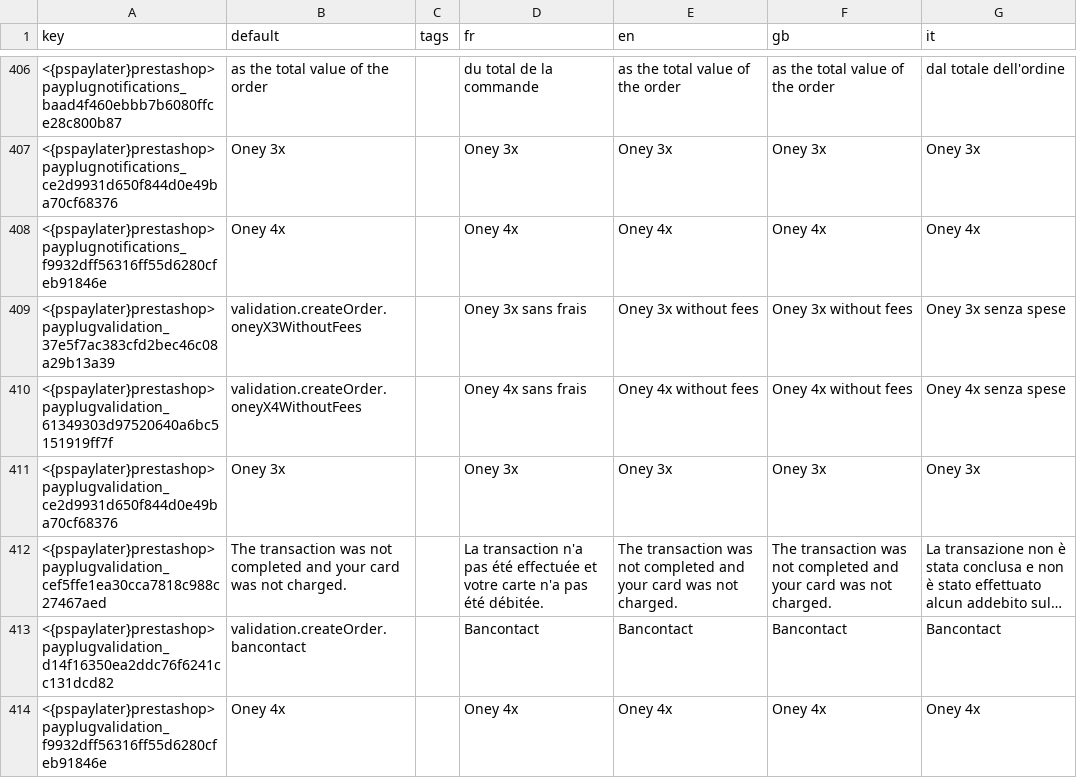
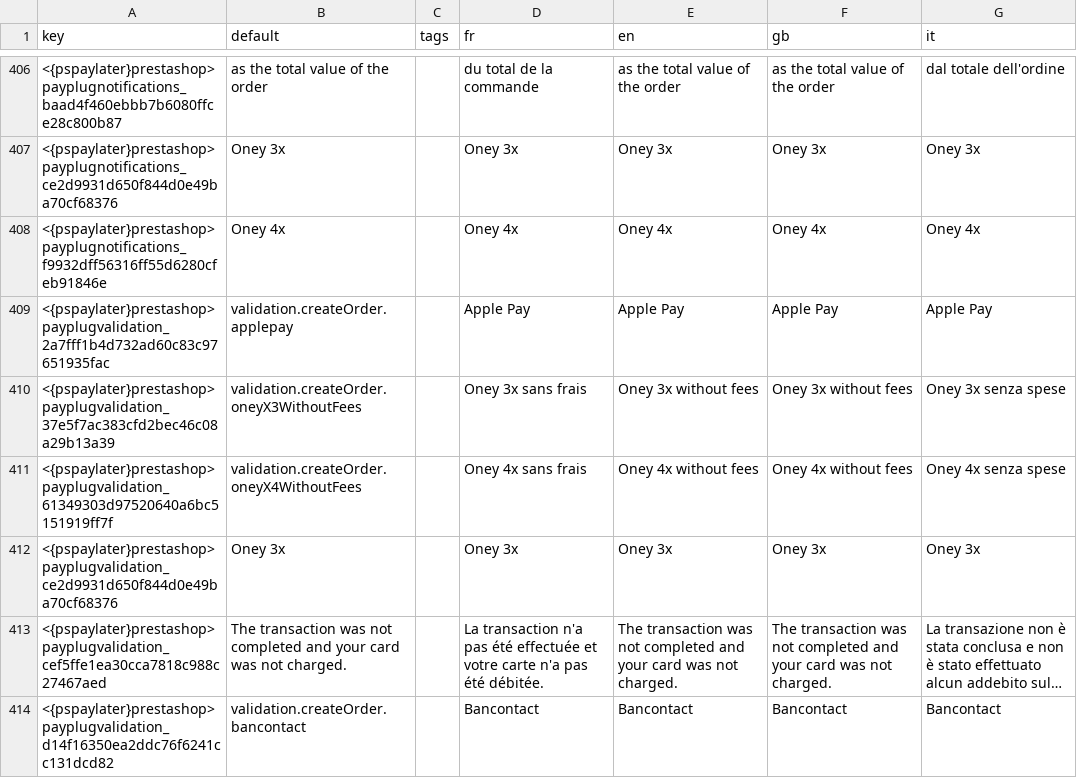
Before and after one commit to payplug/payplug-prestashop, a CSV file: dev/dist/pspaylater/translations.csv, drawn as a sheet; only a part is shown, gaps mark what is left out; the shorter side is filled out with more unchanged rows; long unchanged cells end in …; the diff names each change by its address in the sheet, - before the commit and + after, or states it on an @@ line.

Commit message:
add Apple Pay translation in BO for an Apple Pay order

```diff
--- a/dev/dist/pspaylater/translations.csv
+++ b/dev/dist/pspaylater/translations.csv
+row 409: <{pspaylater}prestashop>payplugvalidation_2a7fff1b4d732ad60c83c97651935fac | validation.createOrder.applepay |  | Apple Pay | Apple Pay | Apple Pay | Apple Pay
```
Also changed, not shown: dev/dist/payplug/translations.csv, 5 other files.
